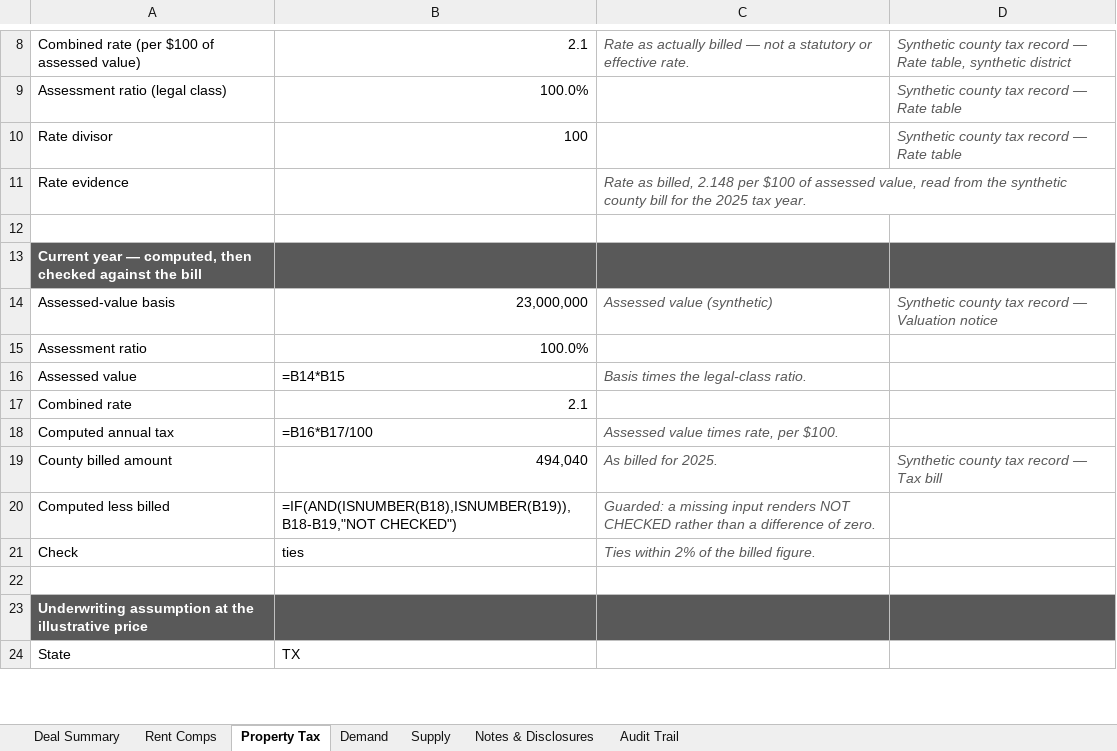
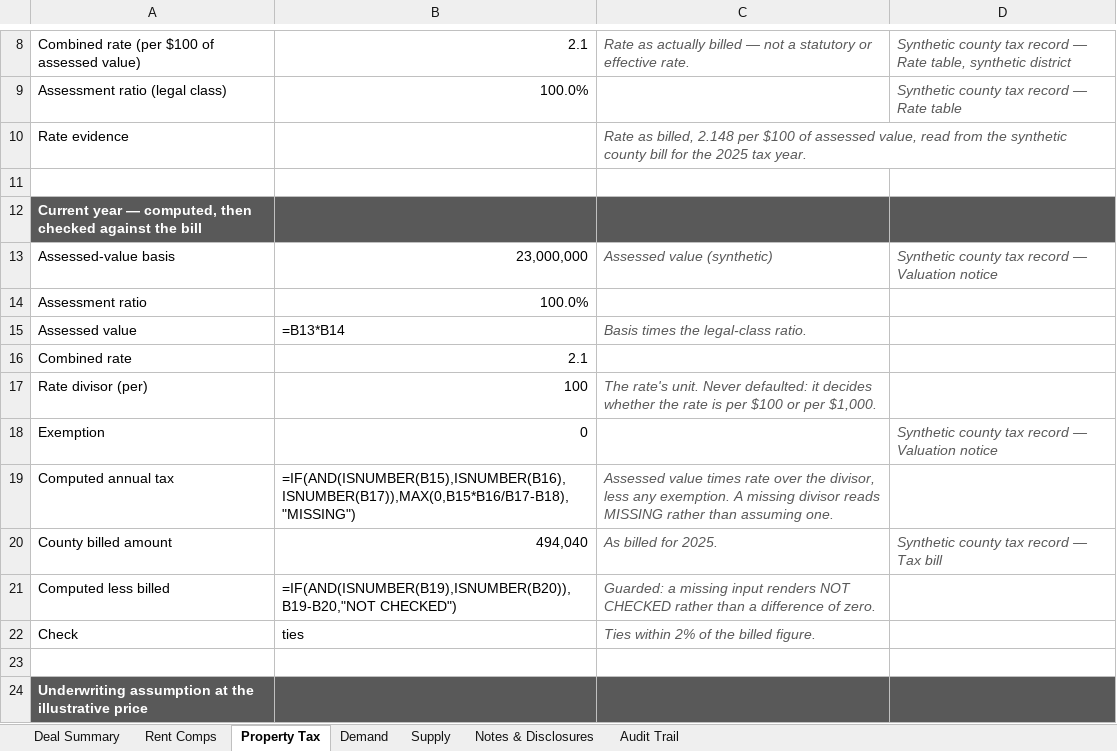
Before and after one commit to hermanian06/herman-chan-site, an Excel workbook: public/downloads/underwriting-demo/sample-deal-summary.xlsx, sheet Property Tax, drawn as a sheet; only a part is shown, gaps mark what is left out; the shorter side is filled out with more unchanged rows; values as stored, in another font and other column widths than the file's, no borders; formulas without a stored value are shown as written; removed rows and columns are numbered as before the commit, all else as after; the diff names each change by its address in the sheet, - before the commit and + after, or states it on an @@ line.

Commit message:
restage the fixture: its Notes tab now describes ITS OWN property
The published fixture was asserting the showcase deal's facts - a 1981 vintage, a
9%/1.5% comp spread, market rent below in-place. All false of Fixture Park, which is
a 2019 build. Notes that quote numbers are now derived from the deal they are
attached to, so the fixture says "built 2019 ... +3.8%" and does not claim a
below-in-place market rent it does not have.

Property tax figures also change here: the tax formula now carries the exemption and
the divisor as cells instead of inlining the divisor, so the workbook computes what
compute.py computes.

```diff
--- a/public/downloads/underwriting-demo/sample-deal-summary.xlsx (sheet Property Tax)
+++ b/public/downloads/underwriting-demo/sample-deal-summary.xlsx (sheet Property Tax)
-row 10: Rate divisor | 100 |  | Synthetic county tax record — Rate table
-B15: =B14*B15
+B15: =B13*B14
+row 17: Rate divisor (per) | 100 | The rate's unit. Never defaulted: it decides whether the rate is per $100 or per $1,000.
+row 18: Exemption | 0 |  | Synthetic county tax record — Valuation notice
-B19: =B16*B17/100
+B19: =IF(AND(ISNUMBER(B15),ISNUMBER(B16),ISNUMBER(B17)),MAX(0,B15*B16/B17-B18),"MISSING")
-C19: …value times rate, per $100.
+C19: …value times rate over the divisor, less any exemption. A missing divisor reads MISSING rather than assuming one.
-B21: =IF(AND(ISNUMBER(B18),ISNUMBER(B19)),B18-B19,"NOT CHECKED")
+B21: =IF(AND(ISNUMBER(B19),ISNUMBER(B20)),B19-B20,"NOT CHECKED")
```
Also changed, not shown: sheet Notes & Disclosures, 2 other files.
